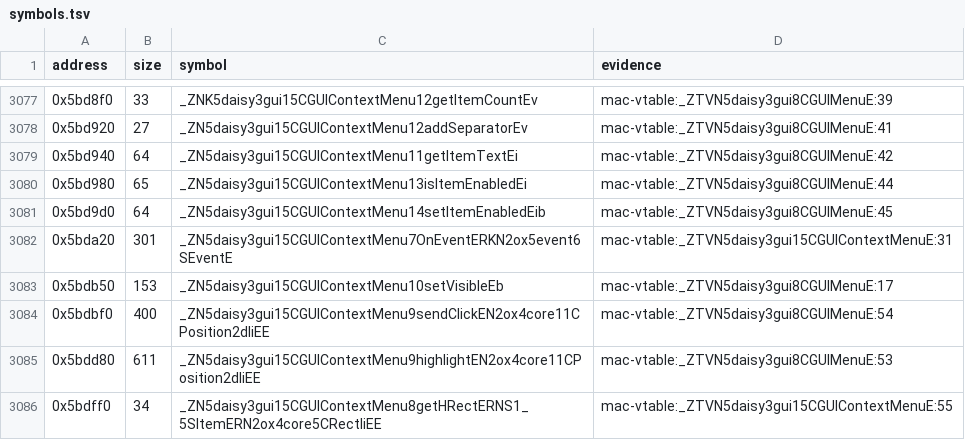
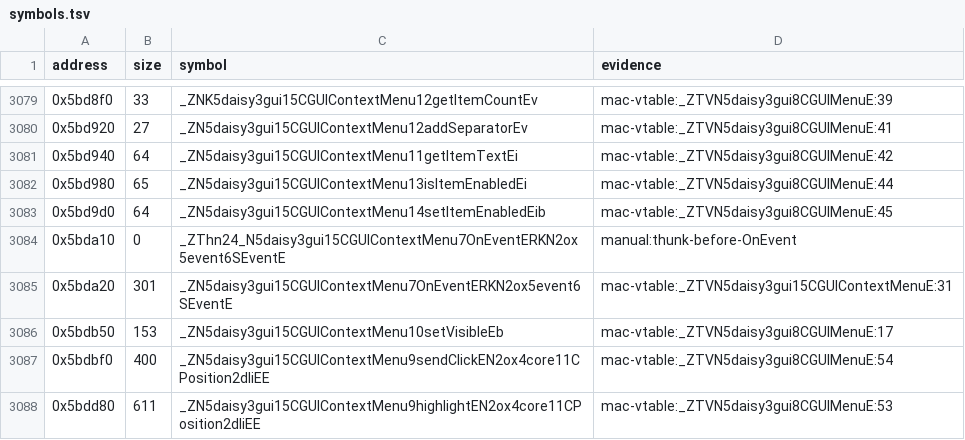
Before and after one commit to banteg/harvest, a TSV file: config/1.18-linux-amd64/symbols.tsv, drawn as a sheet; only a part is shown, gaps mark what is left out; the shorter side is filled out with more unchanged rows; the diff covers the shown part only; the diff names each change by its address in the sheet, - before the commit and + after, or states it on an @@ line.

Commit message:
feat(src): recover daisy CGUIContextMenu unit

```diff
--- a/config/1.18-linux-amd64/symbols.tsv
+++ b/config/1.18-linux-amd64/symbols.tsv
+row 3084: 0x5bda10 | 0 | _ZThn24_N5daisy3gui15CGUIContextMenu7OnEventERKN2ox5event6SEventE | manual:thunk-before-OnEvent
```
Also changed, not shown: 12 added rows elsewhere in this file, 8 other files.
